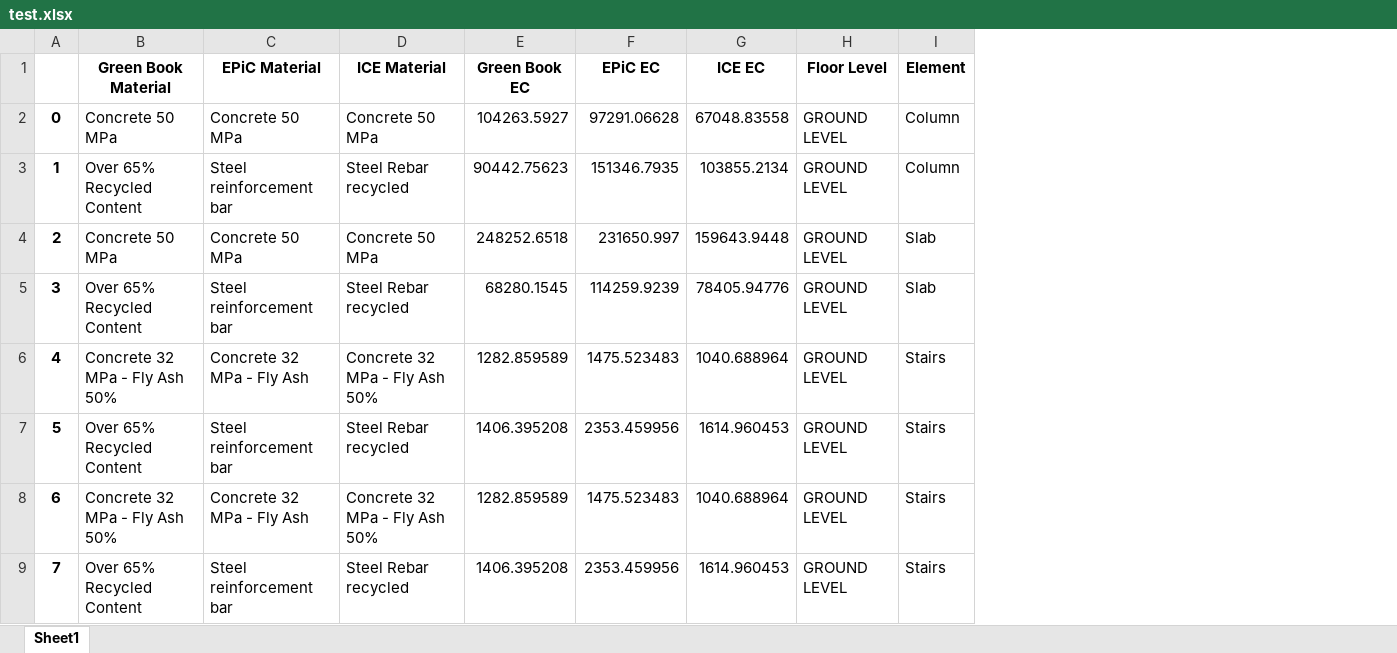
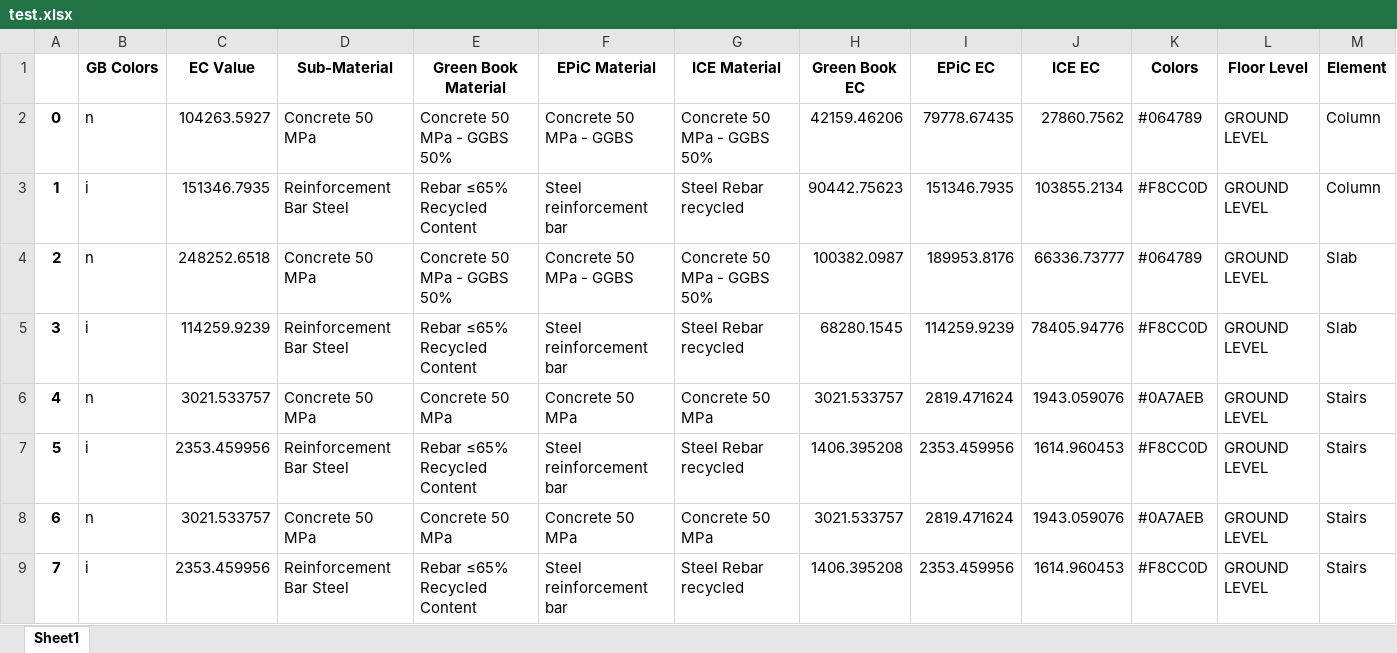
Before and after one commit to JackD-FP/FP-Embodied-Carbon-App, an Excel workbook: test.xlsx, sheet Sheet1, drawn as a sheet; only a part is shown; values as stored, in another font and other column widths than the file's, no borders; addresses are those after the commit; the diff covers the shown part only; the diff names each change by its address in the sheet, - before the commit and + after, or states it on an @@ line.

```diff
--- a/test.xlsx (sheet Sheet1)
+++ b/test.xlsx (sheet Sheet1)
+column B (GB Colors), rows 2-9: n | i | n | i | n | i | n | i
+column C (EC Value), rows 2-9: 104263.5927 | 151346.7935 | 248252.6518 | 114259.9239 | 3021.533757 | 2353.459956 | 3021.533757 | 2353.459956
+column D (Sub-Material), rows 2-9: Concrete 50 MPa | Reinforcement Bar Steel | Concrete 50 MPa | Reinforcement Bar Steel | Concrete 50 MPa | Reinforcement Bar Steel | Concrete 50 MPa | Reinforcement Bar Steel
+column K (Colors), rows 2-9: #064789 | #F8CC0D | #064789 | #F8CC0D | #0A7AEB | #F8CC0D | #0A7AEB | #F8CC0D
-E2 (Green Book Material): Concrete 50 MPa
+E2 (Green Book Material): Concrete 50 MPa - GGBS 50%
-F2 (EPiC Material): Concrete 50 MPa
+F2 (EPiC Material): Concrete 50 MPa - GGBS
-G2 (ICE Material): Concrete 50 MPa
+G2 (ICE Material): Concrete 50 MPa - GGBS 50%
-H2 (Green Book EC): 104263.5927
+H2 (Green Book EC): 42159.46206
-I2 (EPiC EC): 97291.06628
+I2 (EPiC EC): 79778.67435
-J2 (ICE EC): 67048.83558
+J2 (ICE EC): 27860.7562
-E3 (Green Book Material): Over 65% Recycled Content
+E3 (Green Book Material): Rebar ≤65% Recycled Content
-E4 (Green Book Material): Concrete 50 MPa
+E4 (Green Book Material): Concrete 50 MPa - GGBS 50%
-F4 (EPiC Material): Concrete 50 MPa
+F4 (EPiC Material): Concrete 50 MPa - GGBS
-G4 (ICE Material): Concrete 50 MPa
+G4 (ICE Material): Concrete 50 MPa - GGBS 50%
-H4 (Green Book EC): 248252.6518
+H4 (Green Book EC): 100382.0987
-I4 (EPiC EC): 231650.997
+I4 (EPiC EC): 189953.8176
-J4 (ICE EC): 159643.9448
+J4 (ICE EC): 66336.73777
-E5 (Green Book Material): Over 65% Recycled Content
+E5 (Green Book Material): Rebar ≤65% Recycled Content
-E6 (Green Book Material): Concrete 32 MPa - Fly Ash 50%
+E6 (Green Book Material): Concrete 50 MPa
-F6 (EPiC Material): Concrete 32 MPa - Fly Ash
+F6 (EPiC Material): Concrete 50 MPa
-G6 (ICE Material): Concrete 32 MPa - Fly Ash 50%
+G6 (ICE Material): Concrete 50 MPa
-H6 (Green Book EC): 1282.859589
+H6 (Green Book EC): 3021.533757
-I6 (EPiC EC): 1475.523483
+I6 (EPiC EC): 2819.471624
-J6 (ICE EC): 1040.688964
+J6 (ICE EC): 1943.059076
-E7 (Green Book Material): Over 65% Recycled Content
+E7 (Green Book Material): Rebar ≤65% Recycled Content
-E8 (Green Book Material): Concrete 32 MPa - Fly Ash 50%
+E8 (Green Book Material): Concrete 50 MPa
-F8 (EPiC Material): Concrete 32 MPa - Fly Ash
+F8 (EPiC Material): Concrete 50 MPa
-G8 (ICE Material): Concrete 32 MPa - Fly Ash 50%
+G8 (ICE Material): Concrete 50 MPa
-H8 (Green Book EC): 1282.859589
+H8 (Green Book EC): 3021.533757
-I8 (EPiC EC): 1475.523483
+I8 (EPiC EC): 2819.471624
-J8 (ICE EC): 1040.688964
+J8 (ICE EC): 1943.059076
-E9 (Green Book Material): Over 65% Recycled Content
+E9 (Green Book Material): Rebar ≤65% Recycled Content
```
Also changed, not shown: 614 edited cells elsewhere in this sheet, 11 other files.
